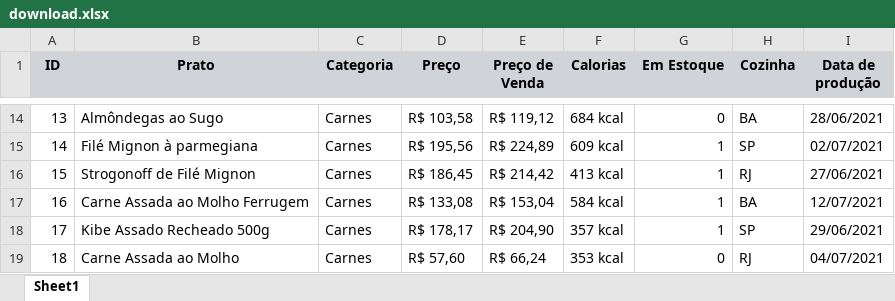
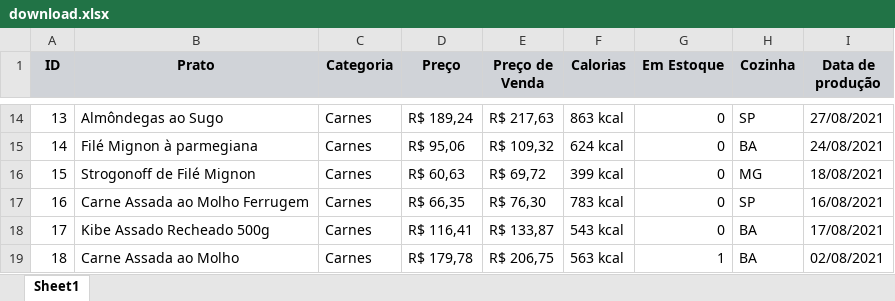
Before and after one commit to Power-Components/powergrid-demo, an Excel workbook: storage/download.xlsx, sheet Sheet1, drawn as a sheet; only a part is shown, gaps mark what is left out; values as stored, in another font and other column widths than the file's, no borders; the diff covers the shown part only; the diff names each change by its address in the sheet, - before the commit and + after, or states it on an @@ line.

```diff
--- a/storage/download.xlsx (sheet Sheet1)
+++ b/storage/download.xlsx (sheet Sheet1)
-D14 (Preço): R$ 103,58
+D14 (Preço): R$ 189,24
-E14 (Preço de Venda): R$ 119,12
+E14 (Preço de Venda): R$ 217,63
-F14 (Calorias): 684 kcal
+F14 (Calorias): 863 kcal
-H14 (Cozinha): BA
+H14 (Cozinha): SP
-I14 (Data de produção): 28/06/2021
+I14 (Data de produção): 27/08/2021
-D15 (Preço): R$ 195,56
+D15 (Preço): R$ 95,06
-E15 (Preço de Venda): R$ 224,89
+E15 (Preço de Venda): R$ 109,32
-F15 (Calorias): 609 kcal
+F15 (Calorias): 624 kcal
-G15:G18 (Em Estoque): 1
+G15:G18 (Em Estoque): 0
-H15 (Cozinha): SP
+H15 (Cozinha): BA
-I15 (Data de produção): 02/07/2021
+I15 (Data de produção): 24/08/2021
-D16 (Preço): R$ 186,45
+D16 (Preço): R$ 60,63
-E16 (Preço de Venda): R$ 214,42
+E16 (Preço de Venda): R$ 69,72
-F16 (Calorias): 413 kcal
+F16 (Calorias): 399 kcal
-H16 (Cozinha): RJ
+H16 (Cozinha): MG
-I16 (Data de produção): 27/06/2021
+I16 (Data de produção): 18/08/2021
-D17 (Preço): R$ 133,08
+D17 (Preço): R$ 66,35
-E17 (Preço de Venda): R$ 153,04
+E17 (Preço de Venda): R$ 76,30
-F17 (Calorias): 584 kcal
+F17 (Calorias): 783 kcal
-H17 (Cozinha): BA
+H17 (Cozinha): SP
-I17 (Data de produção): 12/07/2021
+I17 (Data de produção): 16/08/2021
-D18 (Preço): R$ 178,17
+D18 (Preço): R$ 116,41
-E18 (Preço de Venda): R$ 204,90
+E18 (Preço de Venda): R$ 133,87
-F18 (Calorias): 357 kcal
+F18 (Calorias): 543 kcal
-H18 (Cozinha): SP
+H18 (Cozinha): BA
-I18 (Data de produção): 29/06/2021
+I18 (Data de produção): 17/08/2021
-D19 (Preço): R$ 57,60
+D19 (Preço): R$ 179,78
-E19 (Preço de Venda): R$ 66,24
+E19 (Preço de Venda): R$ 206,75
-F19 (Calorias): 353 kcal
+F19 (Calorias): 563 kcal
-G19 (Em Estoque): 0
+G19 (Em Estoque): 1
-H19 (Cozinha): RJ
+H19 (Cozinha): BA
-I19 (Data de produção): 04/07/2021
+I19 (Data de produção): 02/08/2021
```
Also changed, not shown: 80 removed rows and 88 edited cells elsewhere in this sheet, 7 other files.
